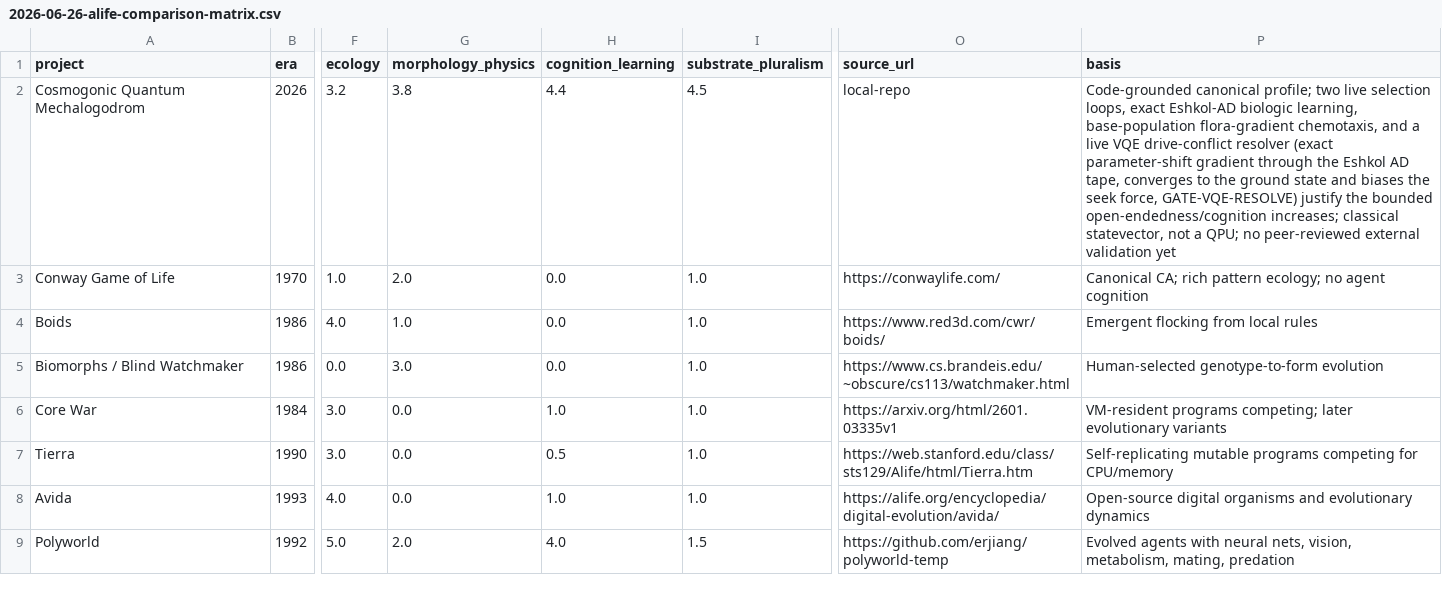
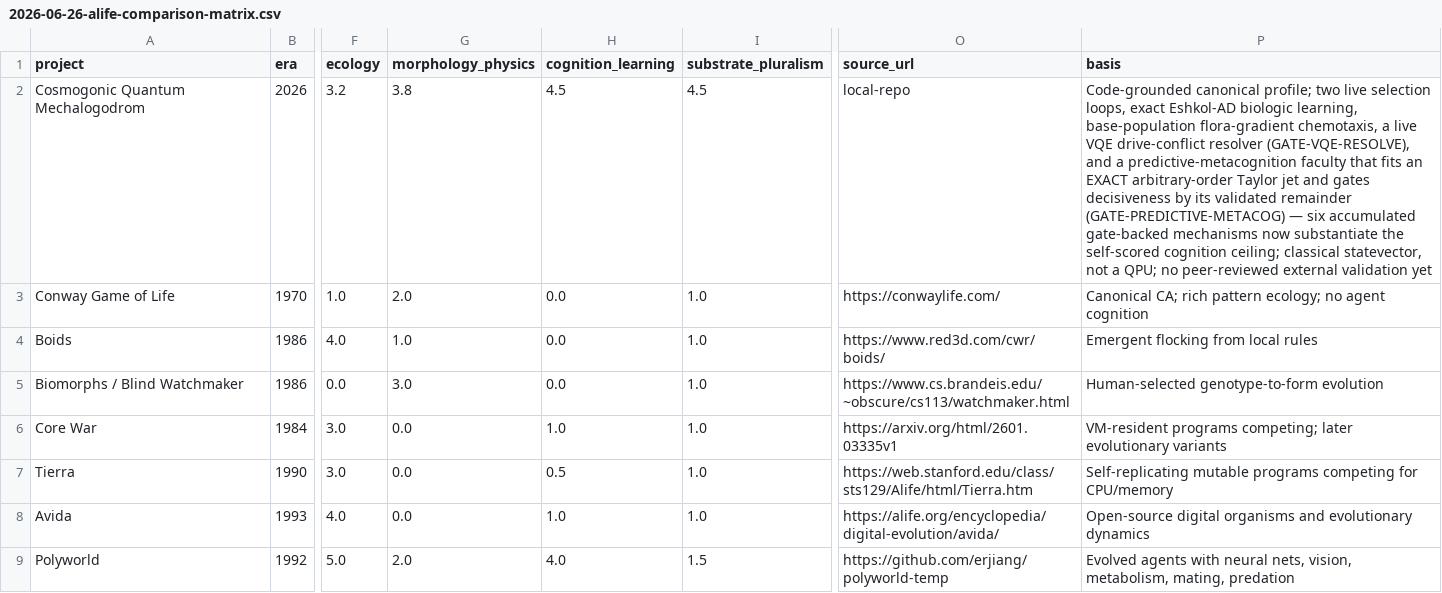
Before and after one commit to 0thernes/cosmogonic-quantum-mechalogodrom, a CSV file: docs/reports/2026-06-26-alife-comparison-matrix.csv, drawn as a sheet; only a part is shown, gaps mark what is left out; the diff names each change by its address in the sheet, - before the commit and + after, or states it on an @@ line.

```diff
--- a/docs/reports/2026-06-26-alife-comparison-matrix.csv
+++ b/docs/reports/2026-06-26-alife-comparison-matrix.csv
-H2 (cognition_learning): 4.4
+H2 (cognition_learning): 4.5
-P2 (basis): …flora-gradient chemotaxis, and a live VQE drive-conflict resolver (exact parameter-shift gradient through the Eshkol AD tape, converges to the ground state and biases the seek force, GATE-VQE-RESOLVE) justify the bounded open-endedness/cognition increases; classical statevector,…
+P2 (basis): …flora-gradient chemotaxis, a live VQE drive-conflict resolver (GATE-VQE-RESOLVE), and a predictive-metacognition faculty that fits an EXACT arbitrary-order Taylor jet and gates decisiveness by its validated remainder (GATE-PREDICTIVE-METACOG) — six accumulated gate-backed mechanisms now substantiate the self-scored cognition ceiling; classical statevector,…
```
Also changed, not shown: 41 other files.
